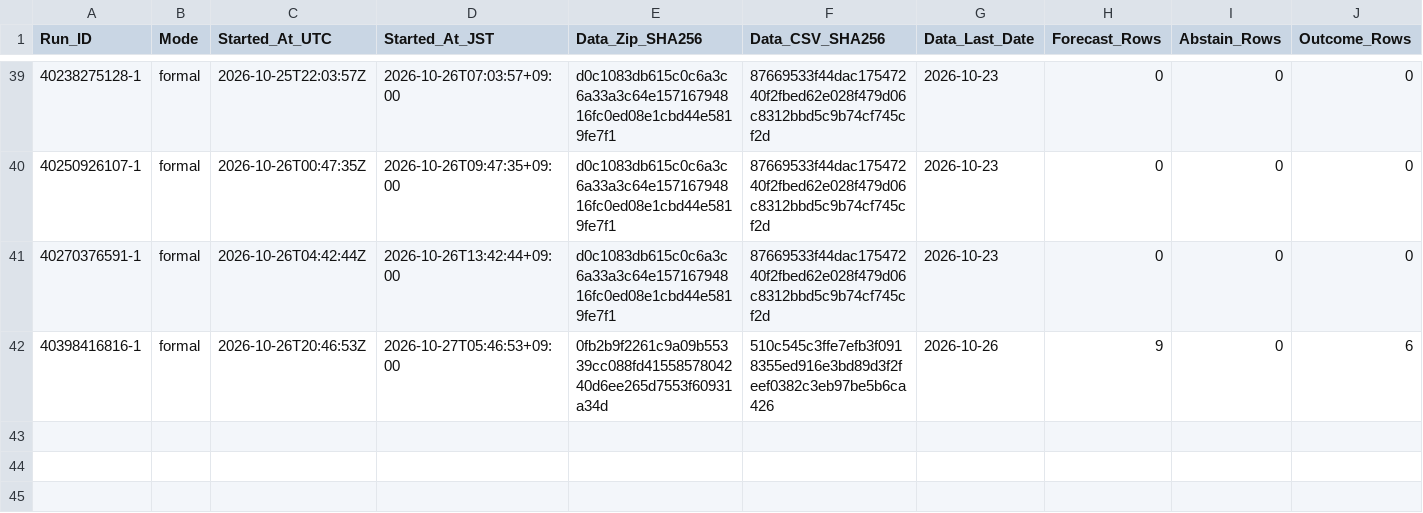
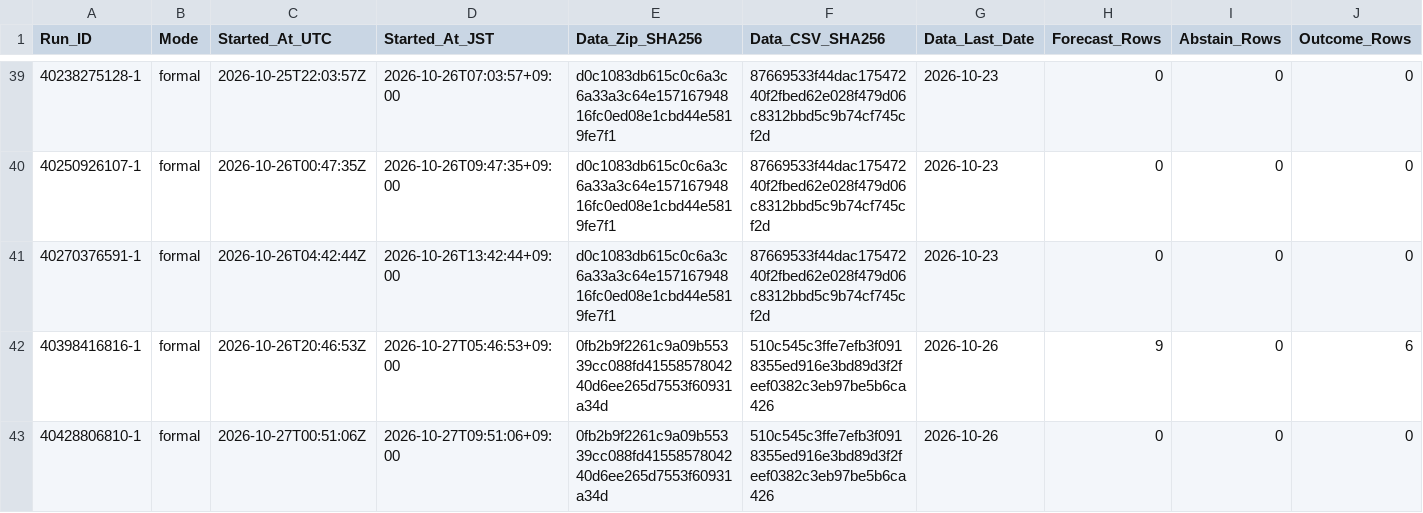
Before and after one commit to junsato1001-ops/-fx-forward-ledger, a CSV file: ledger/runs.csv, drawn as a sheet; only a part is shown, gaps mark what is left out; rows hold the shown columns only; the diff names each change by its address in the sheet, - before the commit and + after, or states it on an @@ line.

```diff
--- a/ledger/runs.csv
+++ b/ledger/runs.csv
+row 43: 40428806810-1 | formal | 2026-10-27T00:51:06Z | 2026-10-27T09:51:06+09:00 | 0fb2b9f2261c9a09b55339cc088fd4155857804240d6ee265d7553f60931a34d | 510c545c3ffe7efb3f0918355ed916e3bd89d3f2feef0382c3eb97be5b6ca426 | 2026-10-26 | 0 | 0 | 0
```
Also changed, not shown: data/ecb/snapshots.csv.
